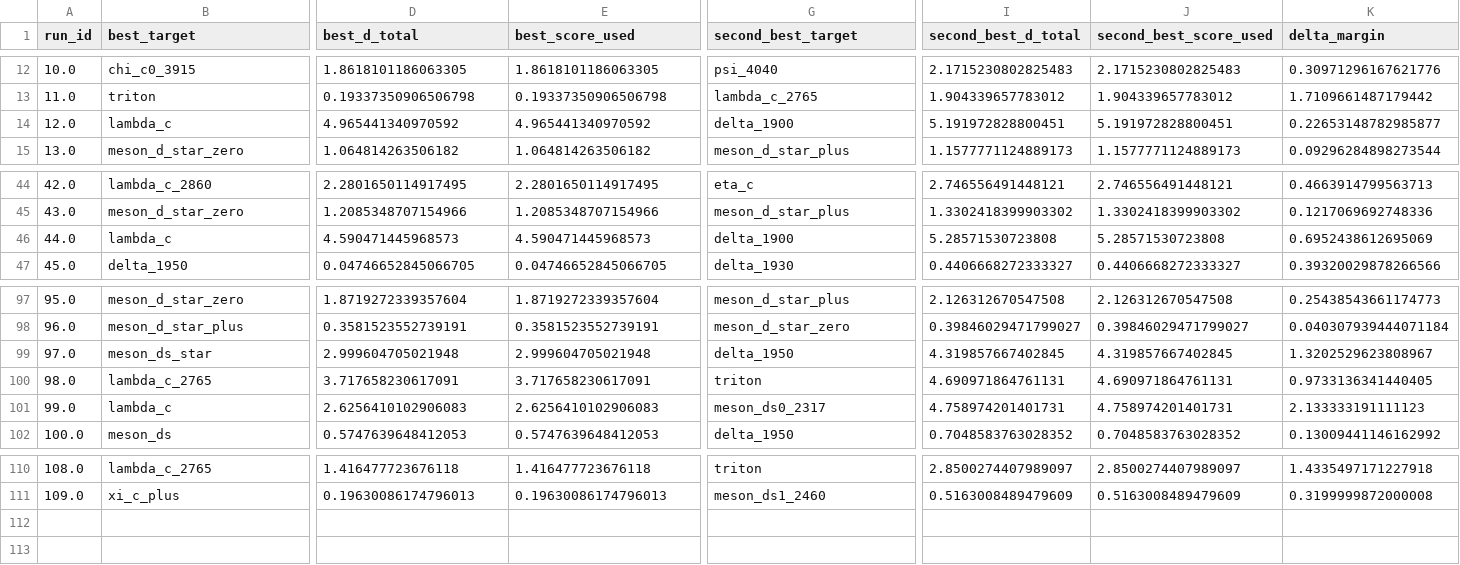
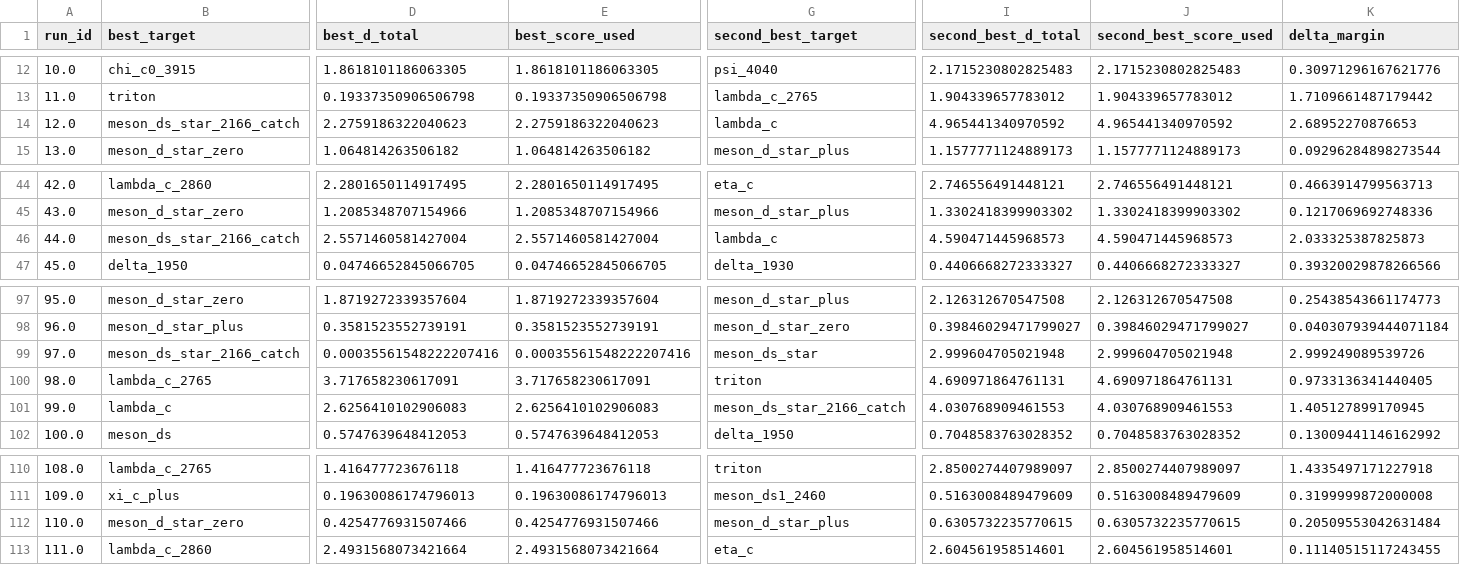
Before and after one commit to cesaragostino/doft-study05-internal-string-layers-below-quark, a CSV file: data/processed/ola1/best_match_per_run.csv, drawn as a sheet; only a part is shown, gaps mark what is left out; rows hold the shown columns only; the diff covers the shown part only; the diff names each change by its address in the sheet, - before the commit and + after, or states it on an @@ line.

```diff
--- a/data/processed/ola1/best_match_per_run.csv
+++ b/data/processed/ola1/best_match_per_run.csv
-B14 (best_target): lambda_c
+B14 (best_target): meson_ds_star_2166_catch
-D14 (best_d_total): 4.965441340970592
+D14 (best_d_total): 2.2759186322040623
-E14 (best_score_used): 4.965441340970592
+E14 (best_score_used): 2.2759186322040623
-G14 (second_best_target): delta_1900
+G14 (second_best_target): lambda_c
-I14 (second_best_d_total): 5.191972828800451
+I14 (second_best_d_total): 4.965441340970592
-J14 (second_best_score_used): 5.191972828800451
+J14 (second_best_score_used): 4.965441340970592
-K14 (delta_margin): 0.22653148782985877
+K14 (delta_margin): 2.68952270876653
-B46 (best_target): lambda_c
+B46 (best_target): meson_ds_star_2166_catch
-D46 (best_d_total): 4.590471445968573
+D46 (best_d_total): 2.5571460581427004
-E46 (best_score_used): 4.590471445968573
+E46 (best_score_used): 2.5571460581427004
-G46 (second_best_target): delta_1900
+G46 (second_best_target): lambda_c
-I46 (second_best_d_total): 5.28571530723808
+I46 (second_best_d_total): 4.590471445968573
-J46 (second_best_score_used): 5.28571530723808
+J46 (second_best_score_used): 4.590471445968573
-K46 (delta_margin): 0.6952438612695069
+K46 (delta_margin): 2.033325387825873
-B99 (best_target): meson_ds_star
+B99 (best_target): meson_ds_star_2166_catch
-D99 (best_d_total): 2.999604705021948
+D99 (best_d_total): 0.00035561548222207416
-E99 (best_score_used): 2.999604705021948
+E99 (best_score_used): 0.00035561548222207416
-G99 (second_best_target): delta_1950
+G99 (second_best_target): meson_ds_star
-I99 (second_best_d_total): 4.319857667402845
+I99 (second_best_d_total): 2.999604705021948
-J99 (second_best_score_used): 4.319857667402845
+J99 (second_best_score_used): 2.999604705021948
-K99 (delta_margin): 1.3202529623808967
+K99 (delta_margin): 2.999249089539726
-G101 (second_best_target): meson_ds0_2317
+G101 (second_best_target): meson_ds_star_2166_catch
-I101 (second_best_d_total): 4.758974201401731
+I101 (second_best_d_total): 4.030768909461553
-J101 (second_best_score_used): 4.758974201401731
+J101 (second_best_score_used): 4.030768909461553
-K101 (delta_margin): 2.133333191111123
+K101 (delta_margin): 1.405127899170945
+row 112: 110.0 | meson_d_star_zero | 0.4254776931507466 | 0.4254776931507466 | meson_d_star_plus | 0.6305732235770615 | 0.6305732235770615 | 0.20509553042631484
+row 113: 111.0 | lambda_c_2860 | 2.4931568073421664 | 2.4931568073421664 | eta_c | 2.604561958514601 | 2.604561958514601 | 0.11140515117243455
```
Also changed, not shown: 35 edited cells elsewhere in this file, data/processed/digest/ola1/best_match_per_run.csv, data/processed/ola1/blocks/baryon_candidates.csv, 10 other files.
